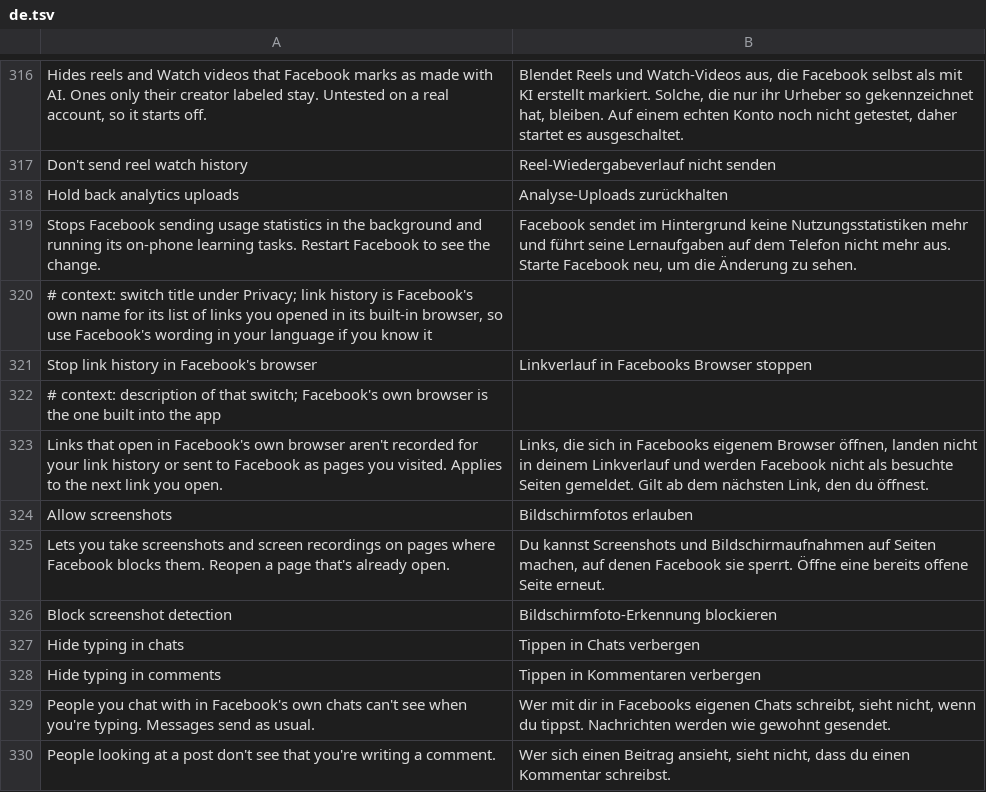
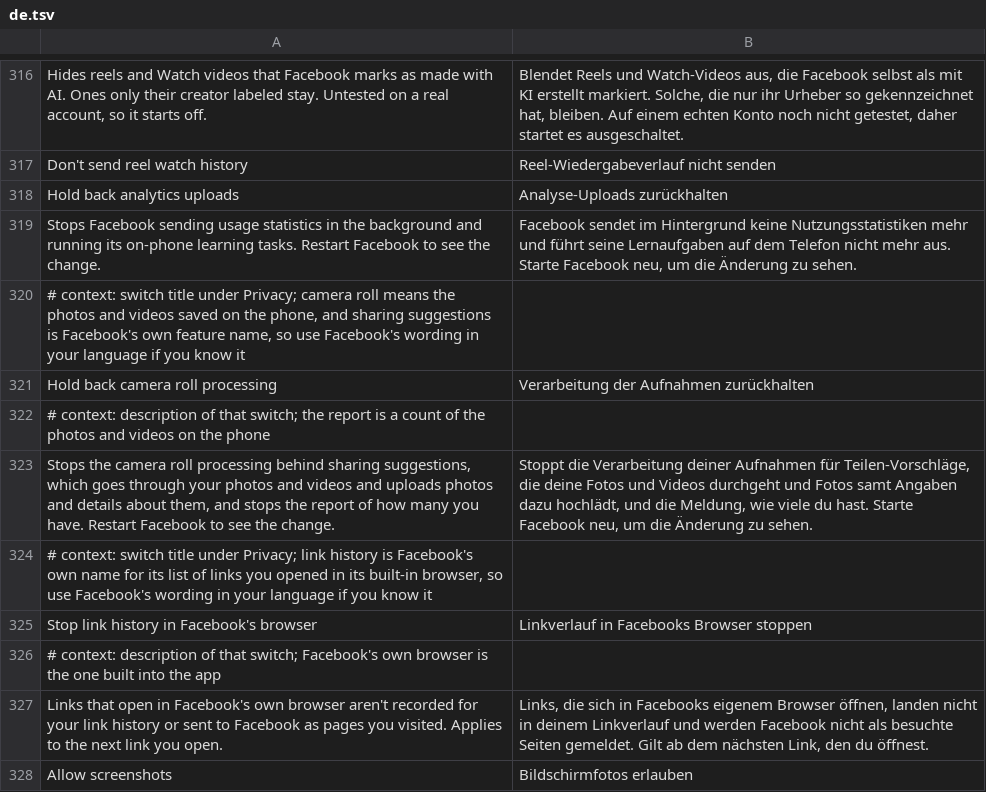
Before and after one commit to SA-SUJON/HushFacebook, a TSV file: extensions/shared/library/src/main/l10n/de.tsv, drawn as a sheet; only a part is shown, gaps mark what is left out; the shorter side is filled out with more unchanged rows; the diff names each change by its address in the sheet, - before the commit and + after, or states it on an @@ line.

```diff
--- a/extensions/shared/library/src/main/l10n/de.tsv
+++ b/extensions/shared/library/src/main/l10n/de.tsv
+row 320: # context: switch title under Privacy; camera roll means the photos and videos saved on the phone, and sharing suggestions is Facebook's own feature name, so use Facebook's wording in your language if you know it
+row 321: Hold back camera roll processing | Verarbeitung der Aufnahmen zurückhalten
+row 322: # context: description of that switch; the report is a count of the photos and videos on the phone
+row 323: Stops the camera roll processing behind sharing suggestions, which goes through your photos and videos and uploads photos and details about them, and stops the report of how many you have. Restart Facebook to see the change. | Stoppt die Verarbeitung deiner Aufnahmen für Teilen-Vorschläge, die deine Fotos und Videos durchgeht und Fotos samt Angaben dazu hochlädt, und die Meldung, wie viele du hast. Starte Facebook neu, um die Änderung zu sehen.
```
Also changed, not shown: extensions/shared/library/src/main/l10n/es.tsv, extensions/shared/library/src/main/l10n/in.tsv, 18 other files.
